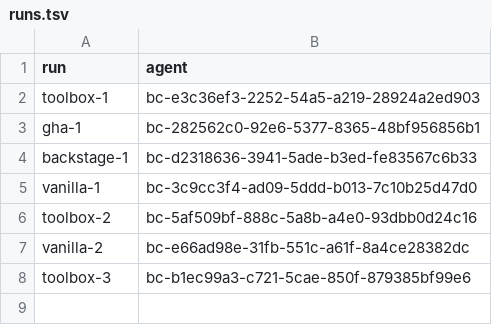
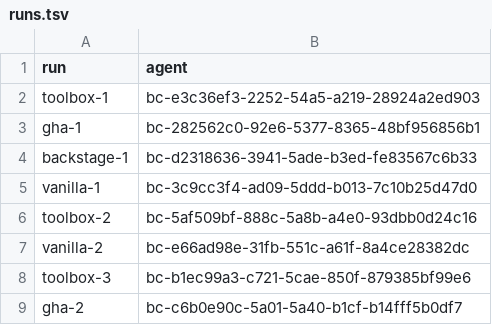
Before and after one commit to loganvolkers/toolbox, a TSV file: experiments/actions-ab/results/r8/runs.tsv, drawn as a sheet.

```diff
--- a/experiments/actions-ab/results/r8/runs.tsv
+++ b/experiments/actions-ab/results/r8/runs.tsv
@@ -8 +8,2 @@ vanilla-2	bc-e66ad98e-31fb-551c-a61f-8a4ce28382dc
 toolbox-3	bc-b1ec99a3-c721-5cae-850f-879385bf99e6
+gha-2	bc-c6b0e90c-5a01-5a40-b1cf-b14fff5b0df7
```
Also changed, not shown: 10 other files.
